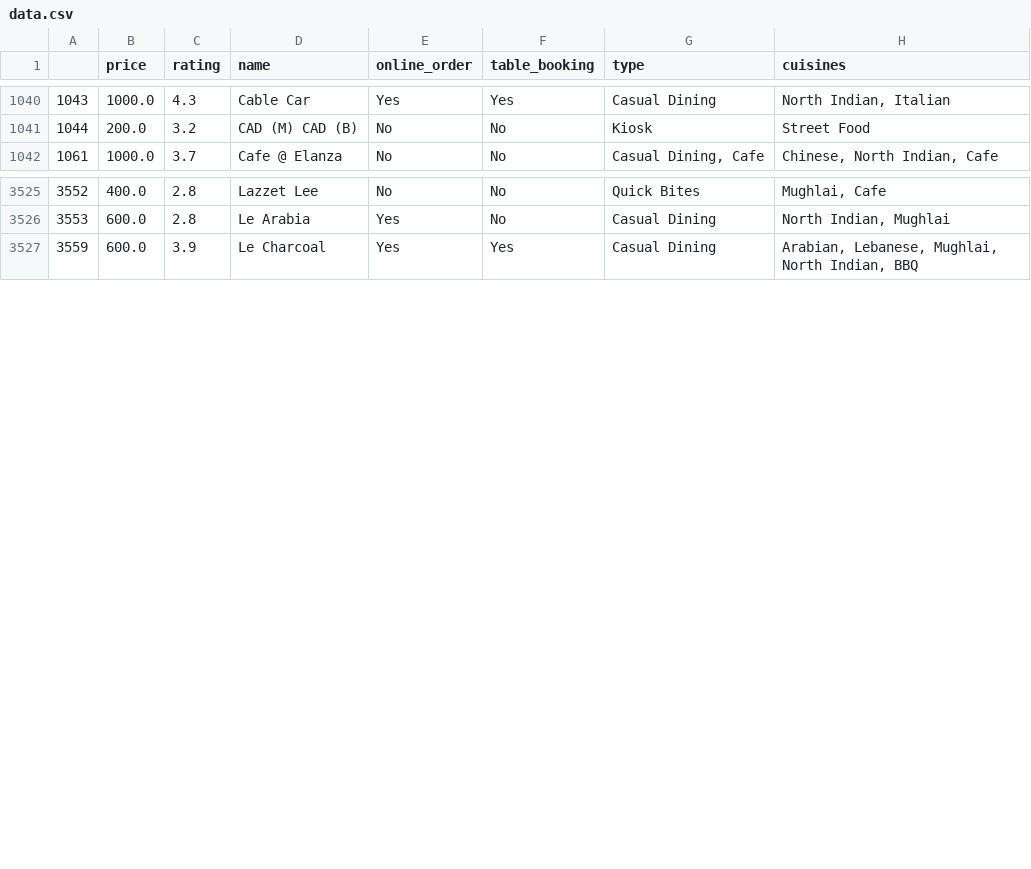
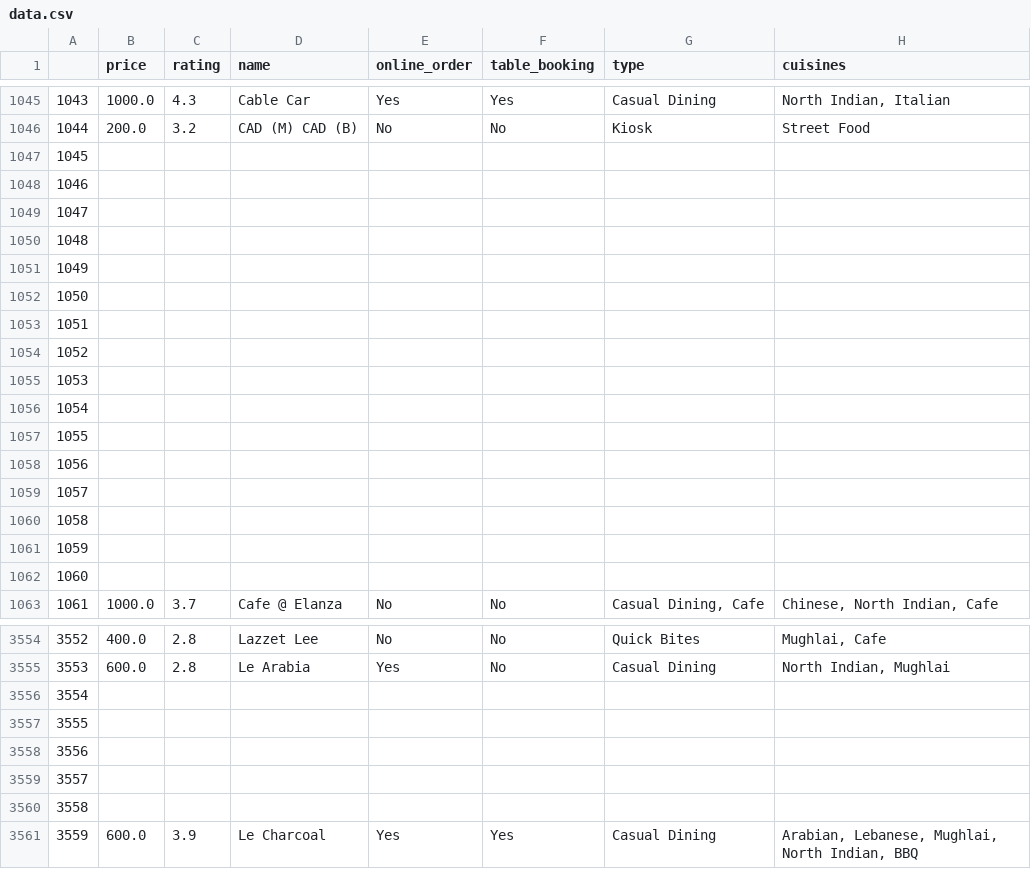
Before and after one commit to jayceelaw/restaurant-recommender, a CSV file: data.csv, drawn as a sheet; only a part is shown, gaps mark what is left out; the diff covers the shown part only.

```diff
--- a/data.csv
+++ b/data.csv
@@ -1041,2 +1046,18 @@
 1044,200.0,3.2,CAD (M) CAD (B),No,No,Kiosk,Street Food
+1045,,,,,,,
+1046,,,,,,,
+1047,,,,,,,
+1048,,,,,,,
+1049,,,,,,,
+1050,,,,,,,
+1051,,,,,,,
+1052,,,,,,,
+1053,,,,,,,
+1054,,,,,,,
+1055,,,,,,,
+1056,,,,,,,
+1057,,,,,,,
+1058,,,,,,,
+1059,,,,,,,
+1060,,,,,,,
 1061,1000.0,3.7,Cafe @ Elanza,No,No,"Casual Dining, Cafe","Chinese, North Indian, Cafe"
@@ -3526,2 +3555,7 @@
 3553,600.0,2.8,Le Arabia,Yes,No,Casual Dining,"North Indian, Mughlai"
+3554,,,,,,,
+3555,,,,,,,
+3556,,,,,,,
+3557,,,,,,,
+3558,,,,,,,
 3559,600.0,3.9,Le Charcoal,Yes,Yes,Casual Dining,"Arabian, Lebanese, Mughlai, North Indian, BBQ"
```
Also changed, not shown: 39 added rows elsewhere in this file, 4 other files.
